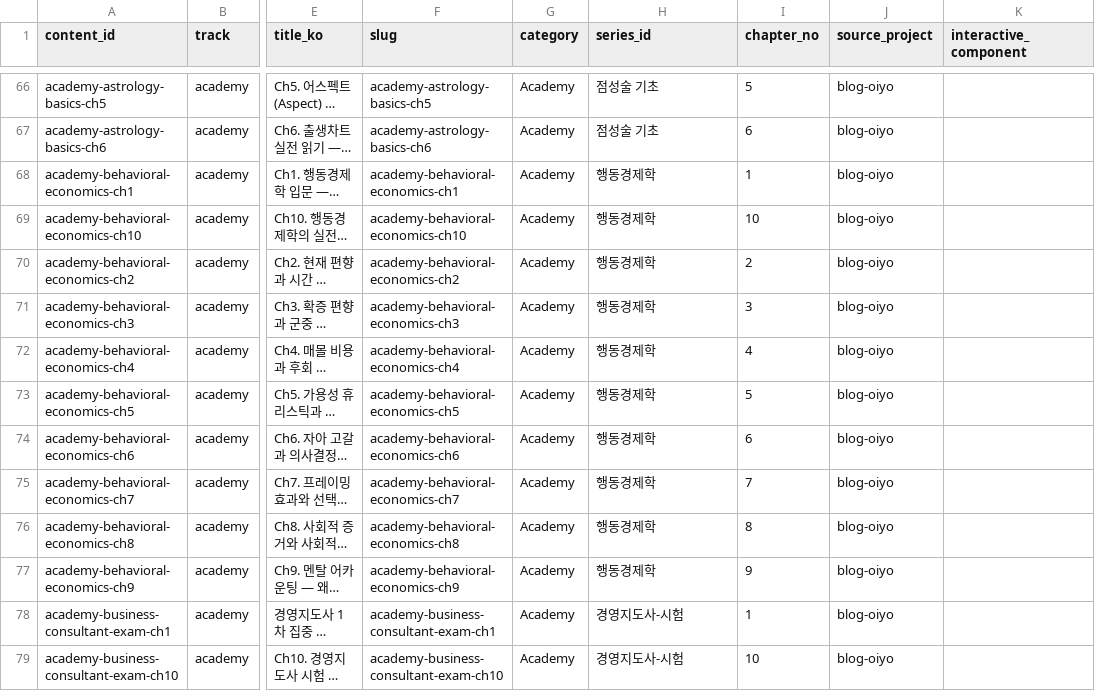
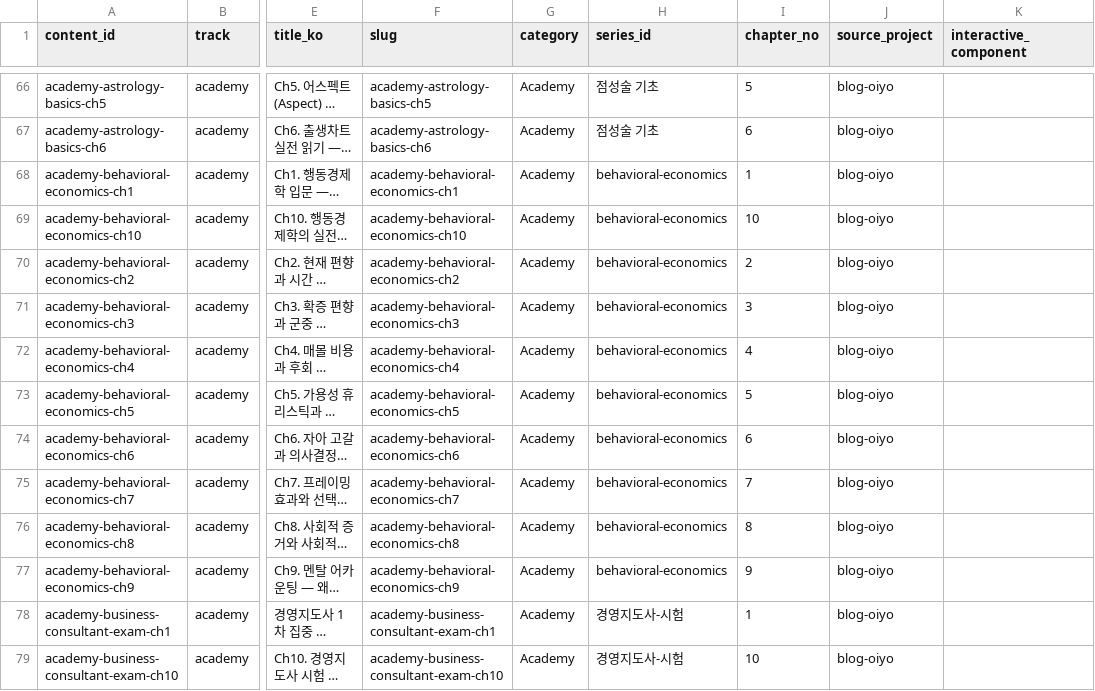
Before and after one commit to yuli3/blog-oiyo, a CSV file: data/catalog/content-inventory.master.csv, drawn as a sheet; only a part is shown, gaps mark what is left out; long unchanged cells end in …; the diff names each change by its address in the sheet, - before the commit and + after, or states it on an @@ line.

```diff
--- a/data/catalog/content-inventory.master.csv
+++ b/data/catalog/content-inventory.master.csv
-H68:H77 (series_id): 행동경제학
+H68:H77 (series_id): behavioral-economics
```
Also changed, not shown: 35 other files.
